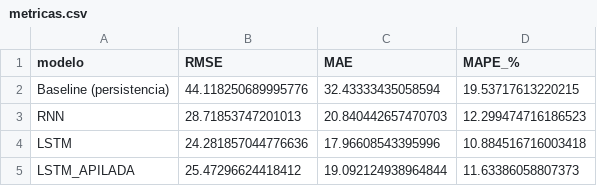
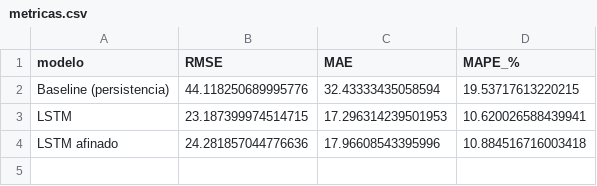
Before and after one commit to nnyez/practica-001, a CSV file: resultados/fase2/metricas.csv, drawn as a sheet.

```diff
--- a/resultados/fase2/metricas.csv
+++ b/resultados/fase2/metricas.csv
@@ -2,4 +2,3 @@ modelo,RMSE,MAE,MAPE_%
 Baseline (persistencia),44.118250689995776,32.43333435058594,19.53717613220215
-RNN,28.71853747201013,20.840442657470703,12.299474716186523
-LSTM,24.281857044776636,17.96608543395996,10.884516716003418
-LSTM_APILADA,25.47296624418412,19.092124938964844,11.63386058807373
+LSTM,23.187399974514715,17.296314239501953,10.620026588439941
+LSTM afinado,24.281857044776636,17.96608543395996,10.884516716003418
```
Also changed, not shown: 22 other files.
